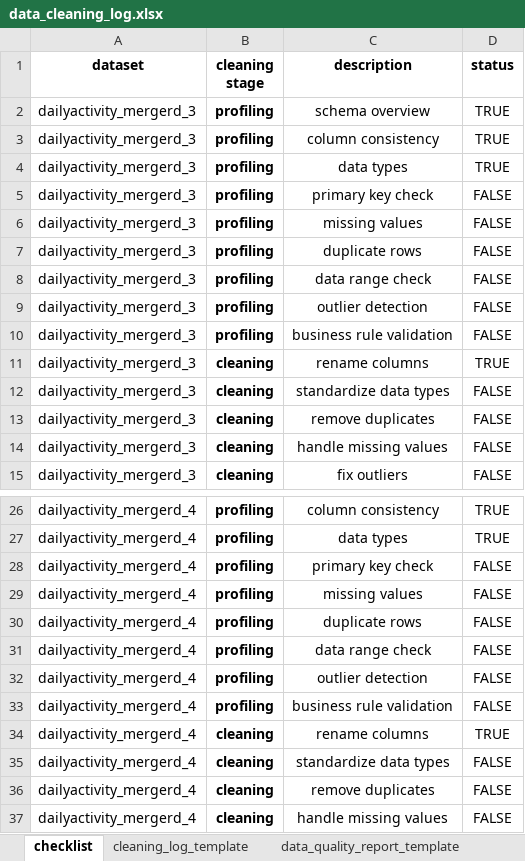
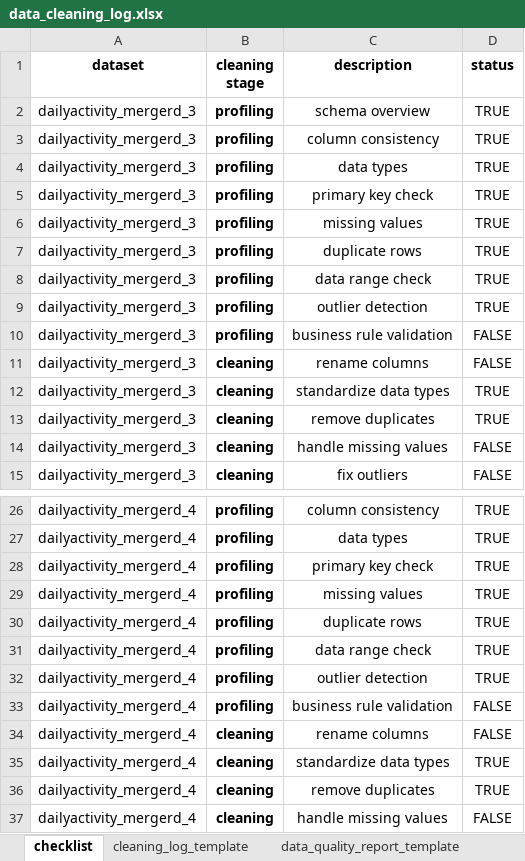
Before and after one commit to Ariel-Wang-1170015/Market-Analysis-for-Bellabeat-s-Smart-Device, an Excel workbook: outputs/data_cleaning_log.xlsx, sheet checklist, drawn as a sheet; only a part is shown, gaps mark what is left out; values as stored, in another font and other column widths than the file's, no borders; table styles not drawn; the diff names each change by its address in the sheet, - before the commit and + after, or states it on an @@ line.

```diff
--- a/outputs/data_cleaning_log.xlsx (sheet checklist)
+++ b/outputs/data_cleaning_log.xlsx (sheet checklist)
-D5:D9 (status): FALSE
+D5:D9 (status): TRUE
-D11 (status): TRUE
+D11 (status): FALSE
-D12:D13 (status): FALSE
+D12:D13 (status): TRUE
-D28:D32 (status): FALSE
+D28:D32 (status): TRUE
-D34 (status): TRUE
+D34 (status): FALSE
-D35:D36 (status): FALSE
+D35:D36 (status): TRUE
```
Also changed, not shown: sheet cleaning_log_template.
